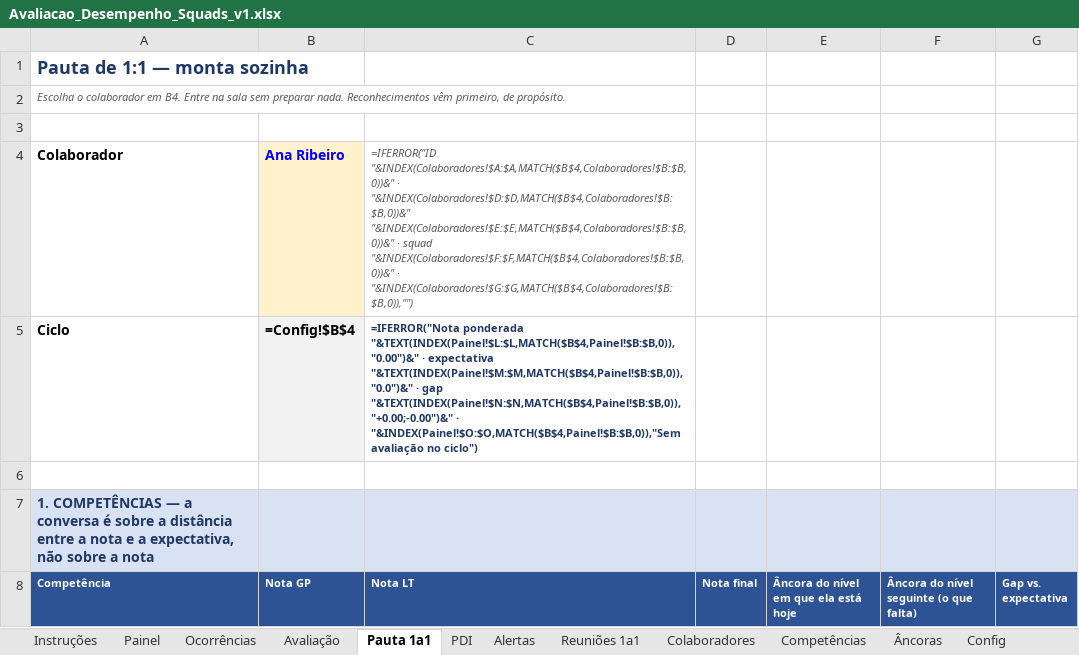
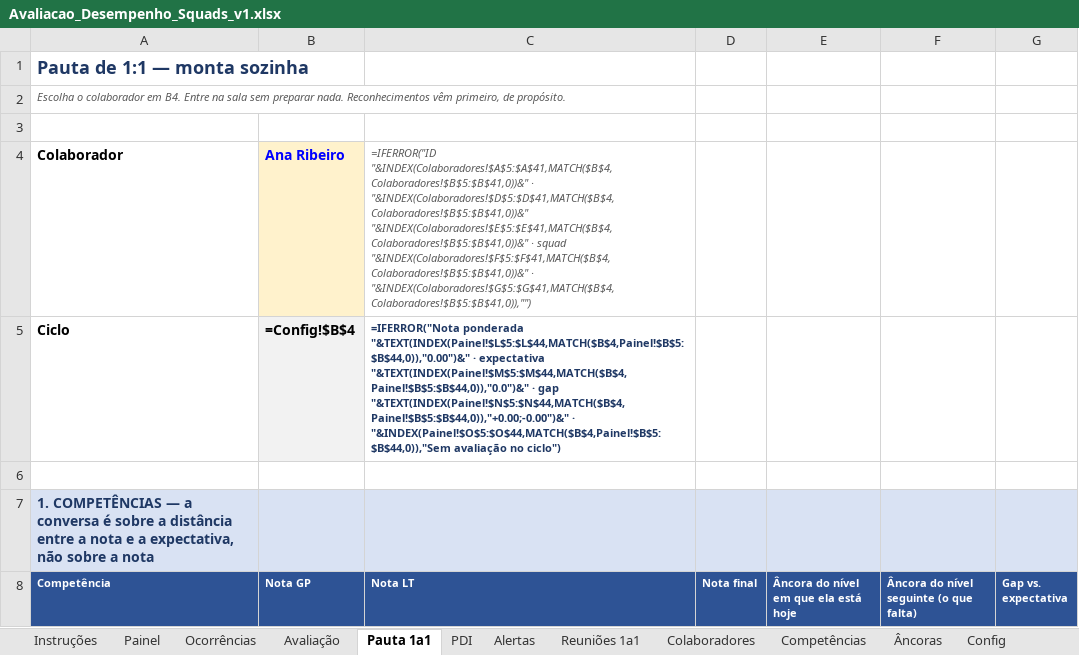
Before and after one commit to projects-fabricatech-co/kaneo, an Excel workbook: docs/gestao-pessoas/Avaliacao_Desempenho_Squads_v1.xlsx, sheet Pauta 1a1, drawn as a sheet; only a part is shown; values as stored, in another font and other column widths than the file's, no borders; formulas without a stored value are shown as written; conditional formats not drawn; the diff covers the shown part only; the diff names each change by its address in the sheet, - before the commit and + after, or states it on an @@ line.

```diff
--- a/docs/gestao-pessoas/Avaliacao_Desempenho_Squads_v1.xlsx (sheet Pauta 1a1)
+++ b/docs/gestao-pessoas/Avaliacao_Desempenho_Squads_v1.xlsx (sheet Pauta 1a1)
-C4 (Nota LT): =IFERROR("ID "&INDEX(Colaboradores!$A:$A,MATCH($B$4,Colaboradores!$B:$B,0))&" · "&INDEX(Colaboradores!$D:$D,MATCH($B$4,Colaboradores!$B:$B,0))&" "&INDEX(Colaboradores!$E:$E,MATCH($B$4,Colaboradores!$B:$B,0))&" · squad "&INDEX(Colaboradores!$F:$F,MATCH($B$4,Colaboradores!$B:$B,0))&" · "&INDEX(Colaboradores!$G:$G,MATCH($B$4,Colaboradores!$B:$B,0)),"")
+C4 (Nota LT): =IFERROR("ID "&INDEX(Colaboradores!$A$5:$A$41,MATCH($B$4,Colaboradores!$B$5:$B$41,0))&" · "&INDEX(Colaboradores!$D$5:$D$41,MATCH($B$4,Colaboradores!$B$5:$B$41,0))&" "&INDEX(Colaboradores!$E$5:$E$41,MATCH($B$4,Colaboradores!$B$5:$B$41,0))&" · squad "&INDEX(Colaboradores!$F$5:$F$41,MATCH($B$4,Colaboradores!$B$5:$B$41,0))&" · "&INDEX(Colaboradores!$G$5:$G$41,MATCH($B$4,Colaboradores!$B$5:$B$41,0)),"")
-C5 (Nota LT): =IFERROR("Nota ponderada "&TEXT(INDEX(Painel!$L:$L,MATCH($B$4,Painel!$B:$B,0)),"0.00")&" · expectativa "&TEXT(INDEX(Painel!$M:$M,MATCH($B$4,Painel!$B:$B,0)),"0.0")&" · gap "&TEXT(INDEX(Painel!$N:$N,MATCH($B$4,Painel!$B:$B,0)),"+0.00;-0.00")&" · "&INDEX(Painel!$O:$O,MATCH($B$4,Painel!$B:$B,0)),"Sem avaliação no…
+C5 (Nota LT): =IFERROR("Nota ponderada "&TEXT(INDEX(Painel!$L$5:$L$44,MATCH($B$4,Painel!$B$5:$B$44,0)),"0.00")&" · expectativa "&TEXT(INDEX(Painel!$M$5:$M$44,MATCH($B$4,Painel!$B$5:$B$44,0)),"0.0")&" · gap "&TEXT(INDEX(Painel!$N$5:$N$44,MATCH($B$4,Painel!$B$5:$B$44,0)),"+0.00;-0.00")&" · "&INDEX(Painel!$O$5:$O$44,MATCH($B$4,Painel!$B$5:$B$44,0)),"Sem avaliação no…
```
Also changed, not shown: 202 edited cells elsewhere in this sheet, sheet Avaliação, sheet Painel, sheet PDI, sheet Ocorrências, sheet Colaboradores, sheet Alertas.
